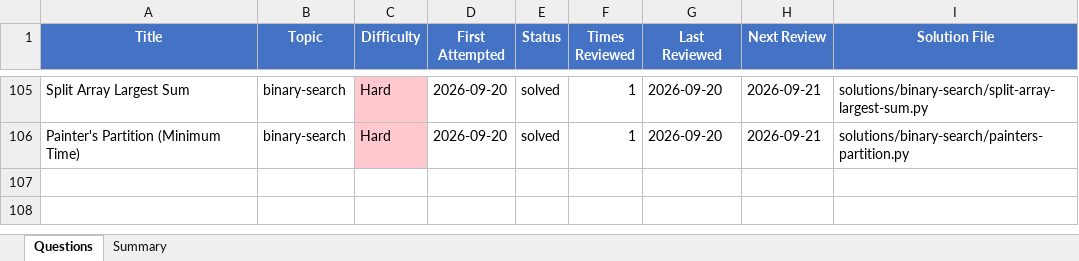
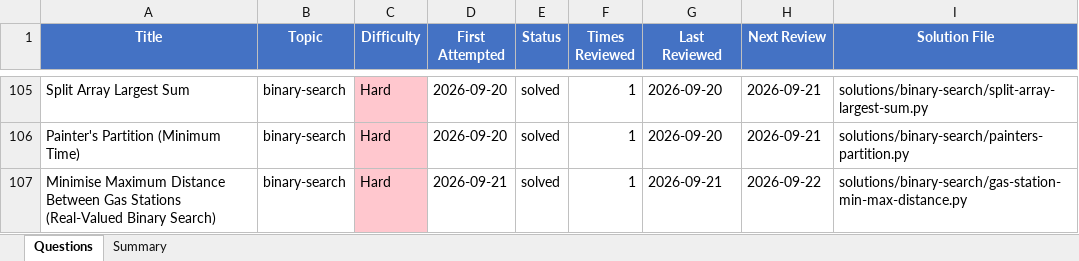
Before and after one commit to Ankush-Manhas840/Practice, an Excel workbook: questions-log.xlsx, sheet Questions, drawn as a sheet; only a part is shown, gaps mark what is left out; values as stored, in another font and other column widths than the file's, no borders; the diff names each change by its address in the sheet, - before the commit and + after, or states it on an @@ line.

```diff
--- a/questions-log.xlsx (sheet Questions)
+++ b/questions-log.xlsx (sheet Questions)
+row 107: Minimise Maximum Distance Between Gas Stations (Real-Valued Binary Search) | binary-search | Hard | 2026-09-21 | solved | 1 | 2026-09-21 | 2026-09-22 | solutions/binary-search/gas-station-min-max-distance.py
```
Also changed, not shown: 4 other files.
